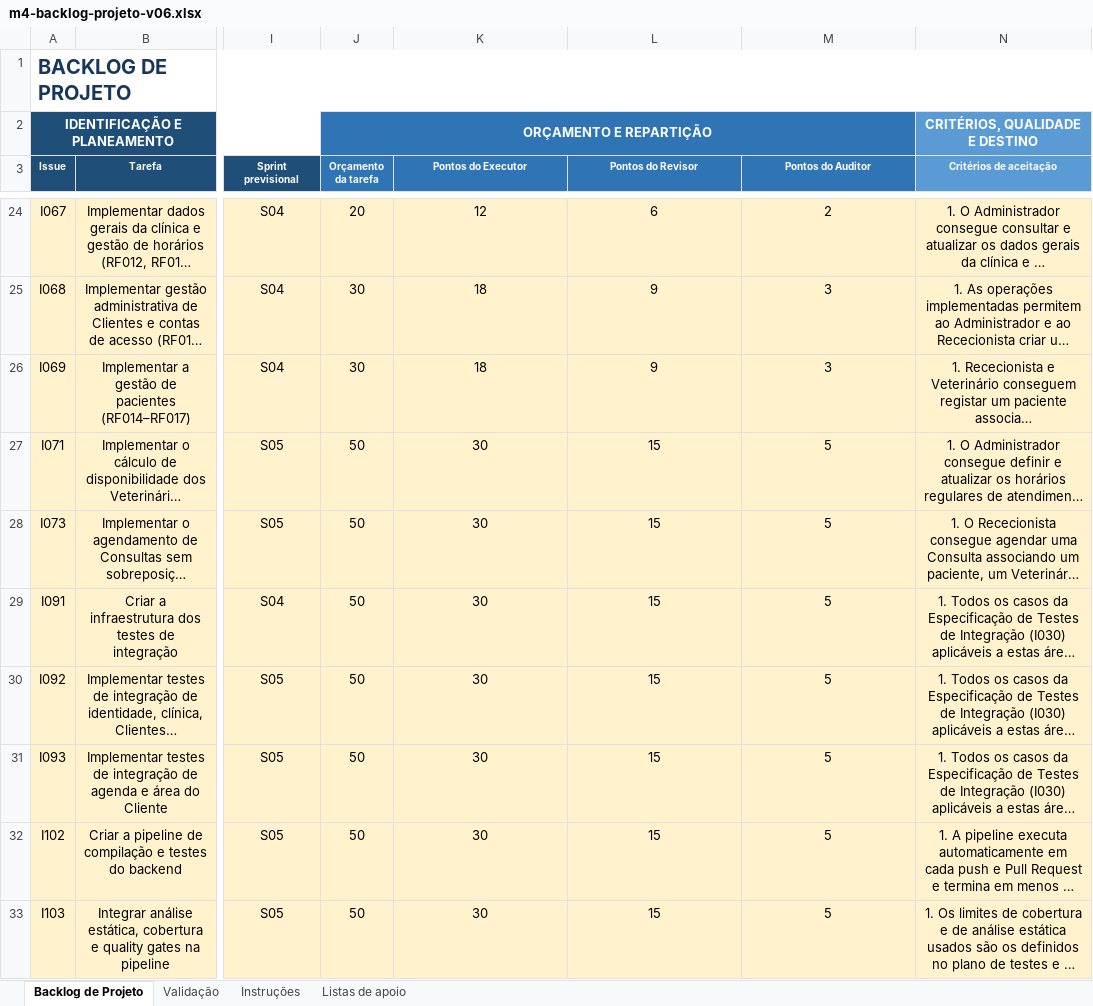
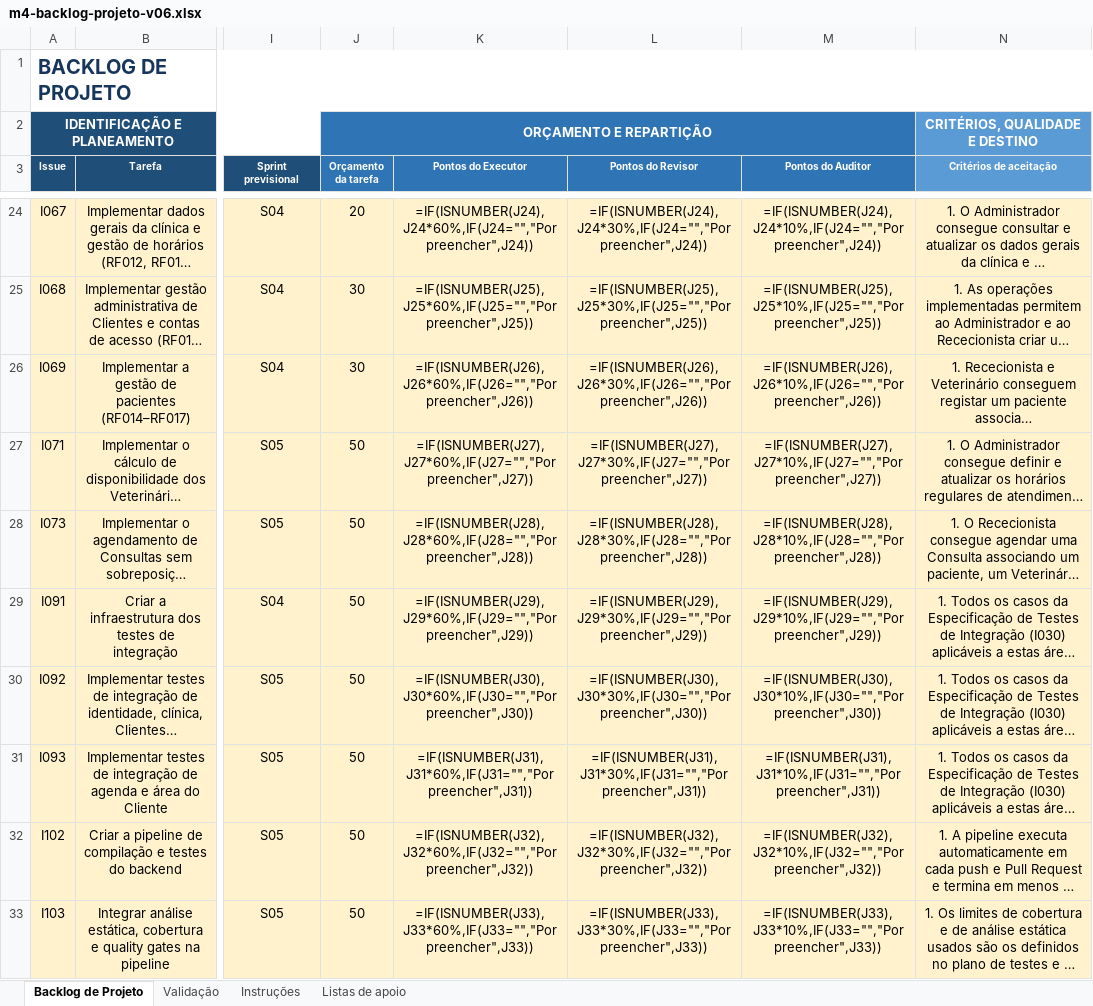
Before and after one commit to LEI-LDS-2026-2027-G08/LEI-Grupo-de-LDS-UTPORTO, an Excel workbook: 01-artefactos-de-gestao/01.04-backlog-de-projeto/m4-backlog-projeto-v06.xlsx, sheet Backlog de Projeto, drawn as a sheet; only a part is shown, gaps mark what is left out; long unchanged cells end in …; values as stored, in another font and other column widths than the file's, no borders; formulas without a stored value are shown as written; conditional formats and table styles not drawn; the diff covers the shown part only; the diff names each change by its address in the sheet, - before the commit and + after, or states it on an @@ line.

Commit message:
Backlog refinement

```diff
--- a/01-artefactos-de-gestao/01.04-backlog-de-projeto/m4-backlog-projeto-v06.xlsx (sheet Backlog de Projeto)
+++ b/01-artefactos-de-gestao/01.04-backlog-de-projeto/m4-backlog-projeto-v06.xlsx (sheet Backlog de Projeto)
-K24 (Pontos do Executor): 12
+K24 (Pontos do Executor): =IF(ISNUMBER(J24),J24*60%,IF(J24="","Por preencher",J24))
-L24 (Pontos do Revisor): 6
+L24 (Pontos do Revisor): =IF(ISNUMBER(J24),J24*30%,IF(J24="","Por preencher",J24))
-M24 (Pontos do Auditor): 2
+M24 (Pontos do Auditor): =IF(ISNUMBER(J24),J24*10%,IF(J24="","Por preencher",J24))
-K25 (Pontos do Executor): 18
+K25 (Pontos do Executor): =IF(ISNUMBER(J25),J25*60%,IF(J25="","Por preencher",J25))
-L25 (Pontos do Revisor): 9
+L25 (Pontos do Revisor): =IF(ISNUMBER(J25),J25*30%,IF(J25="","Por preencher",J25))
-M25 (Pontos do Auditor): 3
+M25 (Pontos do Auditor): =IF(ISNUMBER(J25),J25*10%,IF(J25="","Por preencher",J25))
-K26 (Pontos do Executor): 18
+K26 (Pontos do Executor): =IF(ISNUMBER(J26),J26*60%,IF(J26="","Por preencher",J26))
-L26 (Pontos do Revisor): 9
+L26 (Pontos do Revisor): =IF(ISNUMBER(J26),J26*30%,IF(J26="","Por preencher",J26))
-M26 (Pontos do Auditor): 3
+M26 (Pontos do Auditor): =IF(ISNUMBER(J26),J26*10%,IF(J26="","Por preencher",J26))
-K27 (Pontos do Executor): 30
+K27 (Pontos do Executor): =IF(ISNUMBER(J27),J27*60%,IF(J27="","Por preencher",J27))
-L27 (Pontos do Revisor): 15
+L27 (Pontos do Revisor): =IF(ISNUMBER(J27),J27*30%,IF(J27="","Por preencher",J27))
-M27 (Pontos do Auditor): 5
+M27 (Pontos do Auditor): =IF(ISNUMBER(J27),J27*10%,IF(J27="","Por preencher",J27))
-K28 (Pontos do Executor): 30
+K28 (Pontos do Executor): =IF(ISNUMBER(J28),J28*60%,IF(J28="","Por preencher",J28))
-L28 (Pontos do Revisor): 15
+L28 (Pontos do Revisor): =IF(ISNUMBER(J28),J28*30%,IF(J28="","Por preencher",J28))
-M28 (Pontos do Auditor): 5
+M28 (Pontos do Auditor): =IF(ISNUMBER(J28),J28*10%,IF(J28="","Por preencher",J28))
-K29 (Pontos do Executor): 30
+K29 (Pontos do Executor): =IF(ISNUMBER(J29),J29*60%,IF(J29="","Por preencher",J29))
-L29 (Pontos do Revisor): 15
+L29 (Pontos do Revisor): =IF(ISNUMBER(J29),J29*30%,IF(J29="","Por preencher",J29))
-M29 (Pontos do Auditor): 5
+M29 (Pontos do Auditor): =IF(ISNUMBER(J29),J29*10%,IF(J29="","Por preencher",J29))
-K30 (Pontos do Executor): 30
+K30 (Pontos do Executor): =IF(ISNUMBER(J30),J30*60%,IF(J30="","Por preencher",J30))
-L30 (Pontos do Revisor): 15
+L30 (Pontos do Revisor): =IF(ISNUMBER(J30),J30*30%,IF(J30="","Por preencher",J30))
-M30 (Pontos do Auditor): 5
+M30 (Pontos do Auditor): =IF(ISNUMBER(J30),J30*10%,IF(J30="","Por preencher",J30))
-K31 (Pontos do Executor): 30
+K31 (Pontos do Executor): =IF(ISNUMBER(J31),J31*60%,IF(J31="","Por preencher",J31))
-L31 (Pontos do Revisor): 15
+L31 (Pontos do Revisor): =IF(ISNUMBER(J31),J31*30%,IF(J31="","Por preencher",J31))
-M31 (Pontos do Auditor): 5
+M31 (Pontos do Auditor): =IF(ISNUMBER(J31),J31*10%,IF(J31="","Por preencher",J31))
-K32 (Pontos do Executor): 30
+K32 (Pontos do Executor): =IF(ISNUMBER(J32),J32*60%,IF(J32="","Por preencher",J32))
-L32 (Pontos do Revisor): 15
+L32 (Pontos do Revisor): =IF(ISNUMBER(J32),J32*30%,IF(J32="","Por preencher",J32))
-M32 (Pontos do Auditor): 5
+M32 (Pontos do Auditor): =IF(ISNUMBER(J32),J32*10%,IF(J32="","Por preencher",J32))
-K33 (Pontos do Executor): 30
+K33 (Pontos do Executor): =IF(ISNUMBER(J33),J33*60%,IF(J33="","Por preencher",J33))
-L33 (Pontos do Revisor): 15
+L33 (Pontos do Revisor): =IF(ISNUMBER(J33),J33*30%,IF(J33="","Por preencher",J33))
-M33 (Pontos do Auditor): 5
+M33 (Pontos do Auditor): =IF(ISNUMBER(J33),J33*10%,IF(J33="","Por preencher",J33))
```
Also changed, not shown: 554 edited cells elsewhere in this sheet, sheet Validação, 2 other files.
